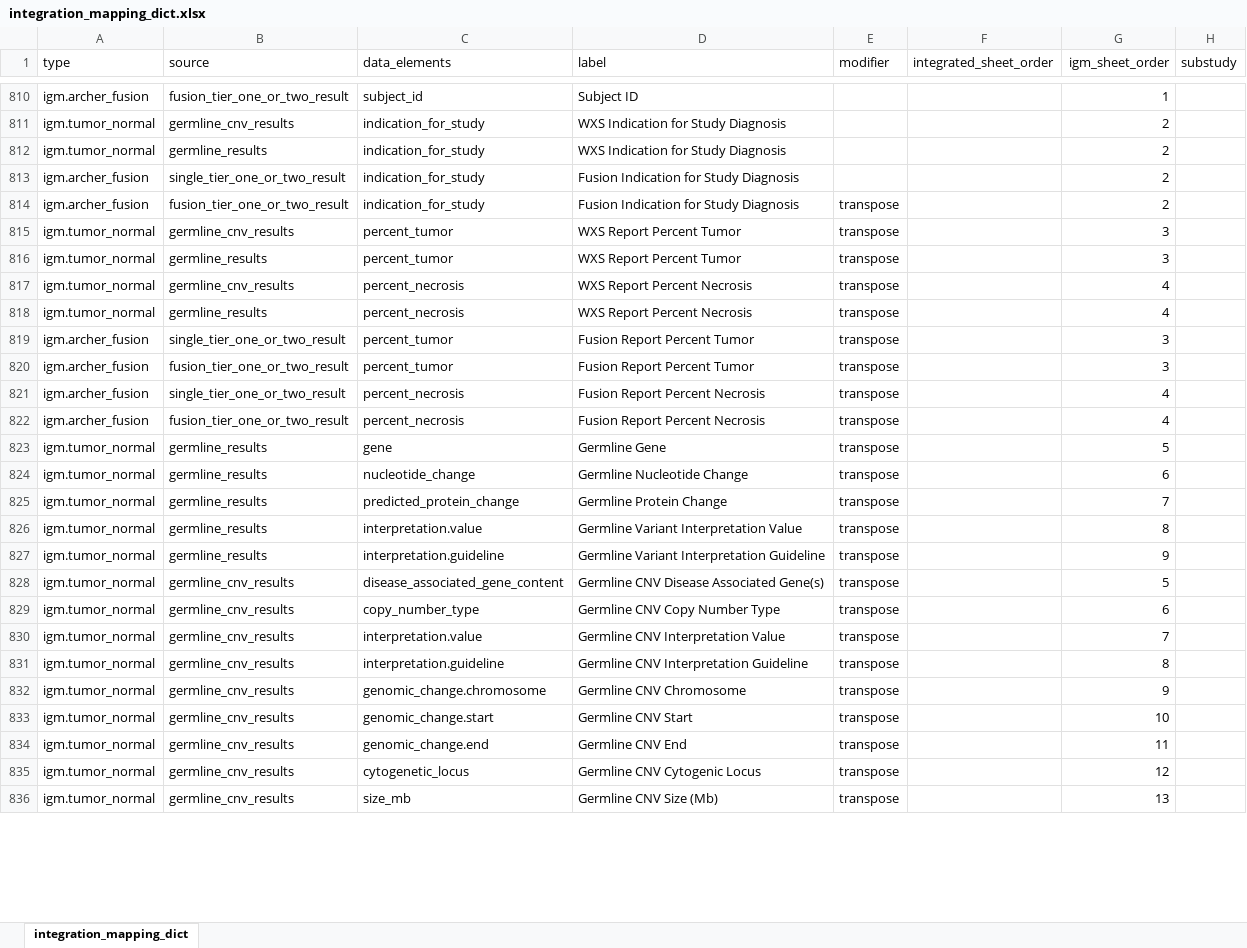
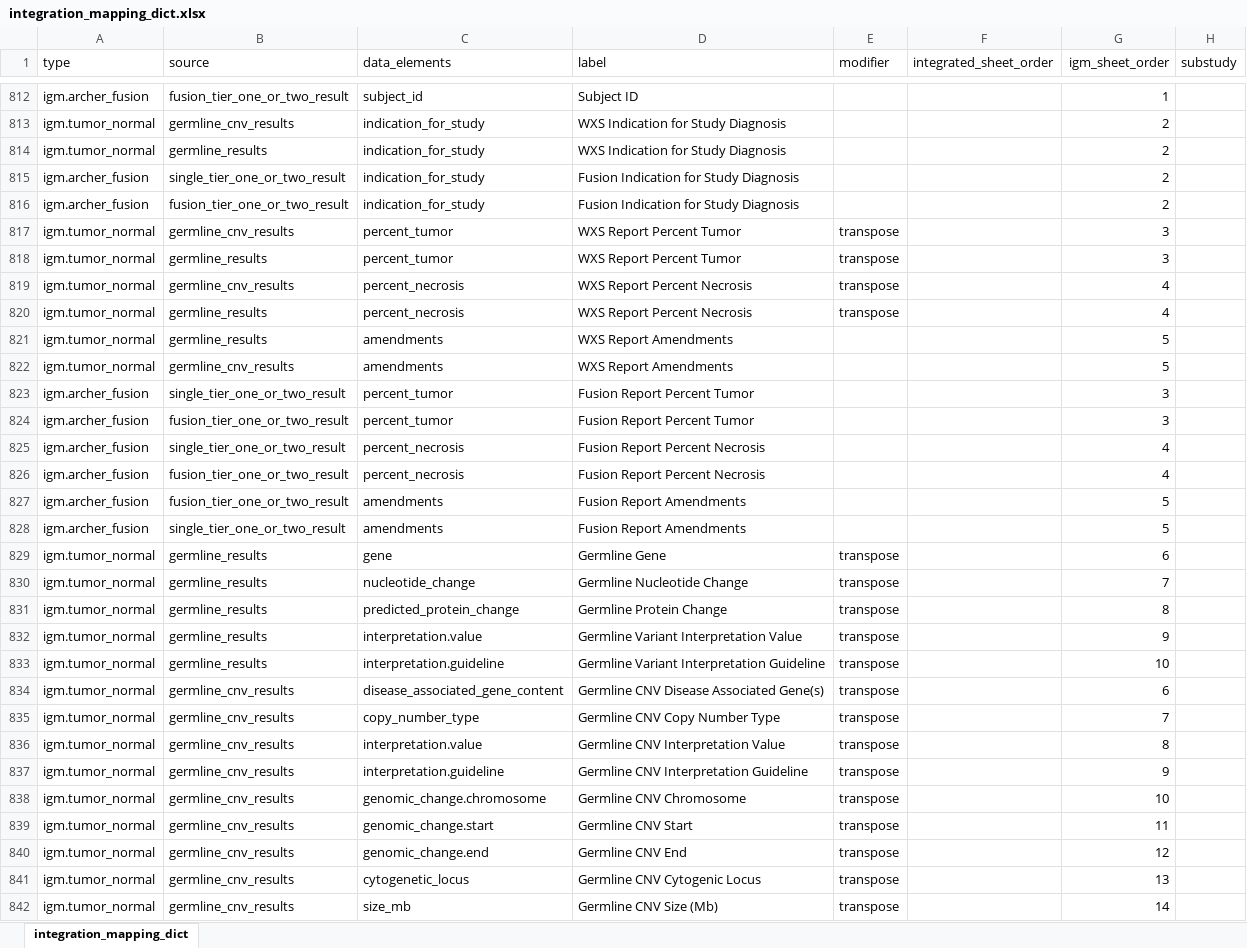
Before and after one commit to CBIIT/ChildhoodCancerDataInitiative-MCI_JSON2TSV, an Excel workbook: src/integration_mapping_dict.xlsx, sheet integration_mapping_dict, drawn as a sheet; only a part is shown, gaps mark what is left out; values as stored, in another font and other column widths than the file's, no borders; addresses are those after the commit; the diff covers the shown part only; the diff names each change by its address in the sheet, - before the commit and + after, or states it on an @@ line.

Commit message:
parse amendments and misc formatting ixes

```diff
--- a/src/integration_mapping_dict.xlsx (sheet integration_mapping_dict)
+++ b/src/integration_mapping_dict.xlsx (sheet integration_mapping_dict)
-E816 (modifier): transpose
+E816 (modifier): (empty)
+row 821: igm.tumor_normal | germline_results | amendments | WXS Report Amendments |  |  | 5
+row 822: igm.tumor_normal | germline_cnv_results | amendments | WXS Report Amendments |  |  | 5
-E823:E826 (modifier): transpose
+E823:E826 (modifier): (empty)
+row 827: igm.archer_fusion | fusion_tier_one_or_two_result | amendments | Fusion Report Amendments |  |  | 5
+row 828: igm.archer_fusion | single_tier_one_or_two_result | amendments | Fusion Report Amendments |  |  | 5
-G829 (igm_sheet_order): 5
+G829 (igm_sheet_order): 6
-G830 (igm_sheet_order): 6
+G830 (igm_sheet_order): 7
-G831 (igm_sheet_order): 7
+G831 (igm_sheet_order): 8
-G832 (igm_sheet_order): 8
+G832 (igm_sheet_order): 9
-G833 (igm_sheet_order): 9
+G833 (igm_sheet_order): 10
-G834 (igm_sheet_order): 5
+G834 (igm_sheet_order): 6
-G835 (igm_sheet_order): 6
+G835 (igm_sheet_order): 7
-G836 (igm_sheet_order): 7
+G836 (igm_sheet_order): 8
-G837 (igm_sheet_order): 8
+G837 (igm_sheet_order): 9
-G838 (igm_sheet_order): 9
+G838 (igm_sheet_order): 10
-G839 (igm_sheet_order): 10
+G839 (igm_sheet_order): 11
-G840 (igm_sheet_order): 11
+G840 (igm_sheet_order): 12
-G841 (igm_sheet_order): 12
+G841 (igm_sheet_order): 13
-G842 (igm_sheet_order): 13
+G842 (igm_sheet_order): 14
```
Also changed, not shown: 2 added rows and 36 edited cells elsewhere in this sheet, 3 other files.
